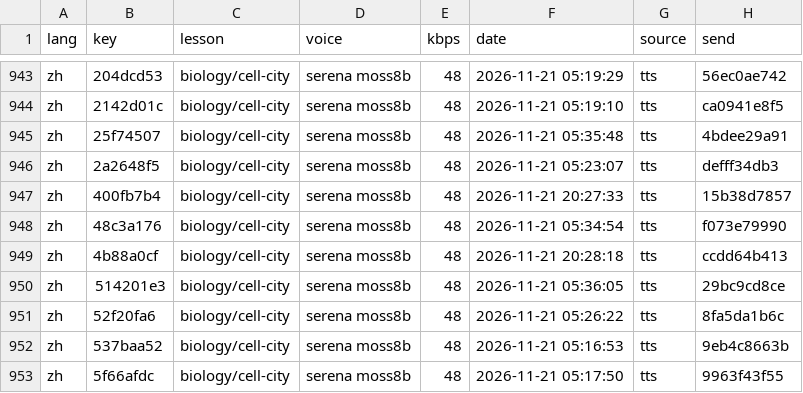
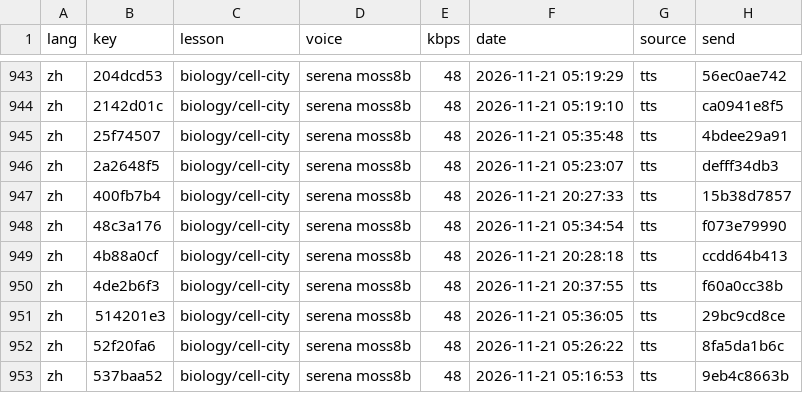
Before and after one commit to gladcolor/gc-audio-science, a TSV file: status/ledger.tsv, drawn as a sheet; only a part is shown, gaps mark what is left out; the shorter side is filled out with more unchanged rows; the diff names each change by its address in the sheet, - before the commit and + after, or states it on an @@ line.

Commit message:
biology/cell-city: read-aloud (run) - finished (32/32 serena)

```diff
--- a/status/ledger.tsv
+++ b/status/ledger.tsv
+row 950: zh | 4de2b6f3 | biology/cell-city | serena moss8b | 48 | 2026-11-21 20:37:55 | tts | f60a0cc38b
```
Also changed, not shown: 4 other files.
